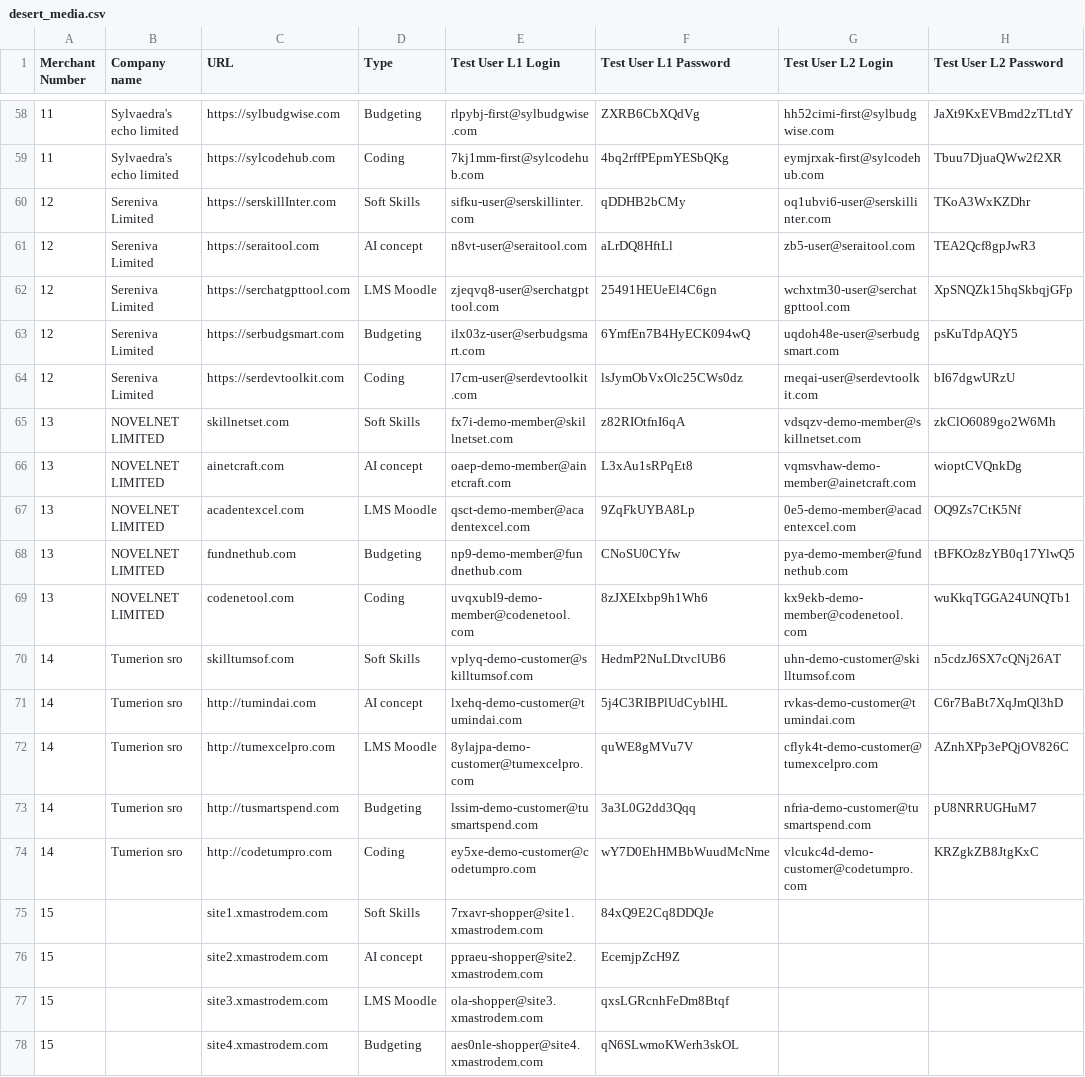
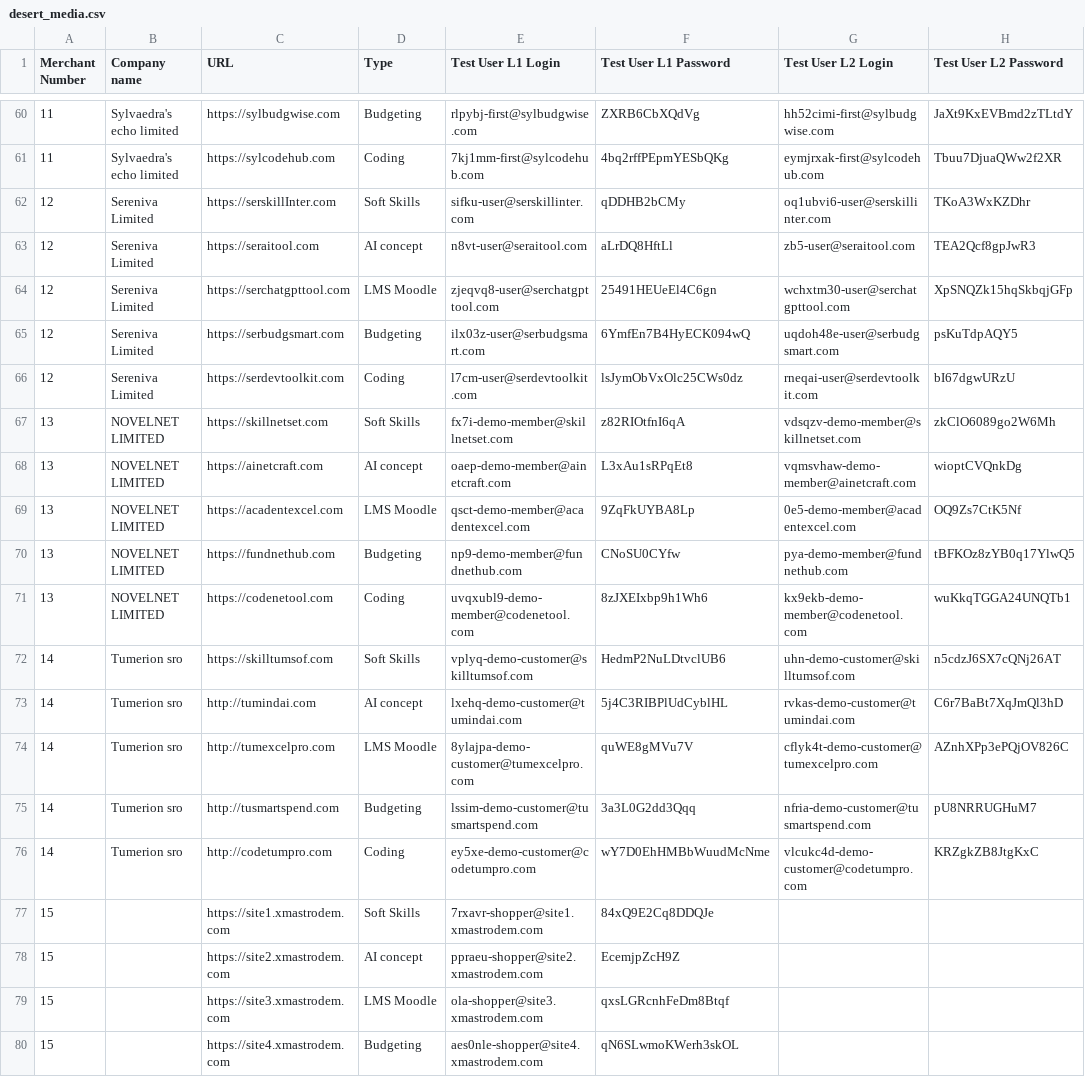
Before and after one commit to Metricalo-Asia/Monitoring-Tools, a CSV file: desert_media.csv, drawn as a sheet; only a part is shown, gaps mark what is left out; addresses are those after the commit; the diff covers the shown part only; the diff names each change by its address in the sheet, - before the commit and + after, or states it on an @@ line.

Commit message:
Sample CSV changes

```diff
--- a/desert_media.csv
+++ b/desert_media.csv
-C67 (URL): skillnetset.com
+C67 (URL): https://skillnetset.com
-C68 (URL): ainetcraft.com
+C68 (URL): https://ainetcraft.com
-C69 (URL): acadentexcel.com
+C69 (URL): https://acadentexcel.com
-C70 (URL): fundnethub.com
+C70 (URL): https://fundnethub.com
-C71 (URL): codenetool.com
+C71 (URL): https://codenetool.com
-C72 (URL): skilltumsof.com
+C72 (URL): https://skilltumsof.com
-C77 (URL): site1.xmastrodem.com
+C77 (URL): https://site1.xmastrodem.com
-C78 (URL): site2.xmastrodem.com
+C78 (URL): https://site2.xmastrodem.com
-C79 (URL): site3.xmastrodem.com
+C79 (URL): https://site3.xmastrodem.com
-C80 (URL): site4.xmastrodem.com
+C80 (URL): https://site4.xmastrodem.com
```
Also changed, not shown: 2 added rows and 48 edited cells elsewhere in this file.
